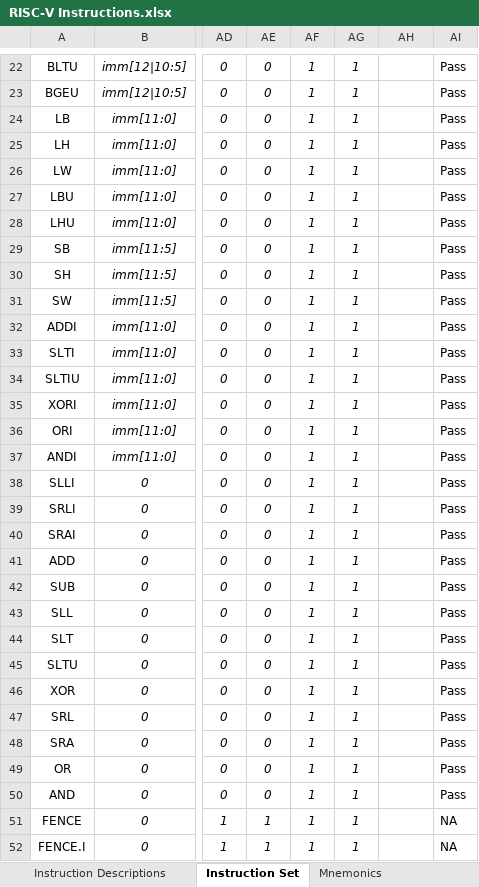
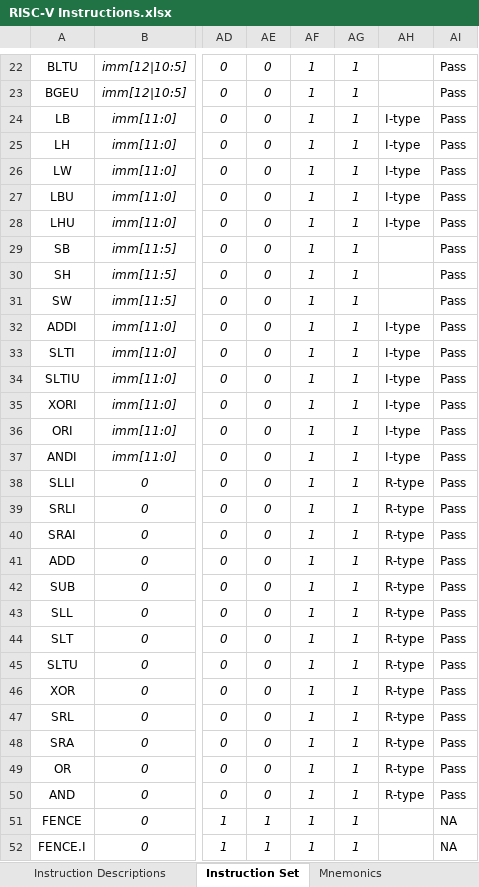
Before and after one commit to PebPeb/Single-Cycle-RV32I, an Excel workbook: sims/RISC-V Instructions.xlsx, sheet Instruction Set, drawn as a sheet; only a part is shown, gaps mark what is left out; values as stored, in another font and other column widths than the file's, no borders; the diff names each change by its address in the sheet, - before the commit and + after, or states it on an @@ line.

```diff
--- a/sims/RISC-V Instructions.xlsx (sheet Instruction Set)
+++ b/sims/RISC-V Instructions.xlsx (sheet Instruction Set)
-AH24:AH28: (empty)
+AH24:AH28: I-type
-AH32:AH37: (empty)
+AH32:AH37: I-type
-AH38:AH50: (empty)
+AH38:AH50: R-type
```
Also changed, not shown: 1 other file.
